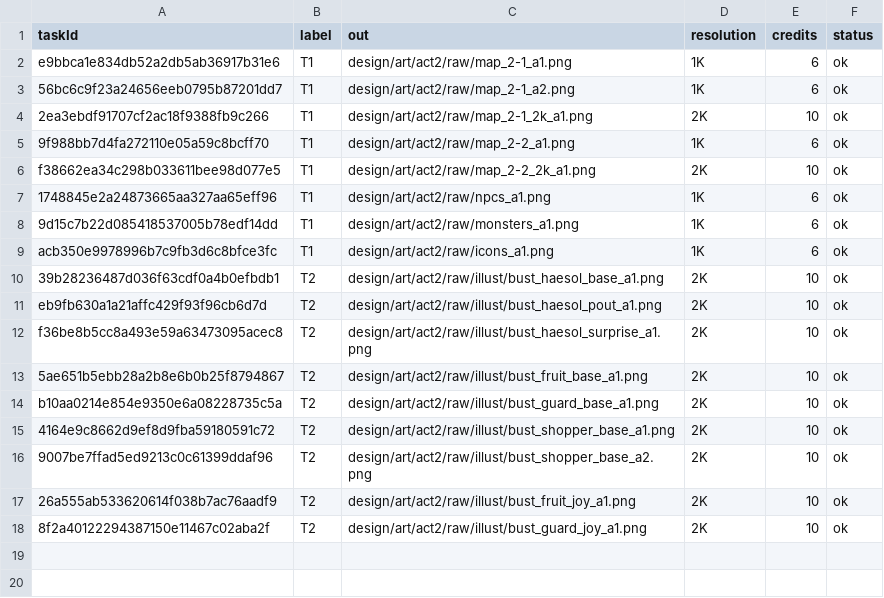
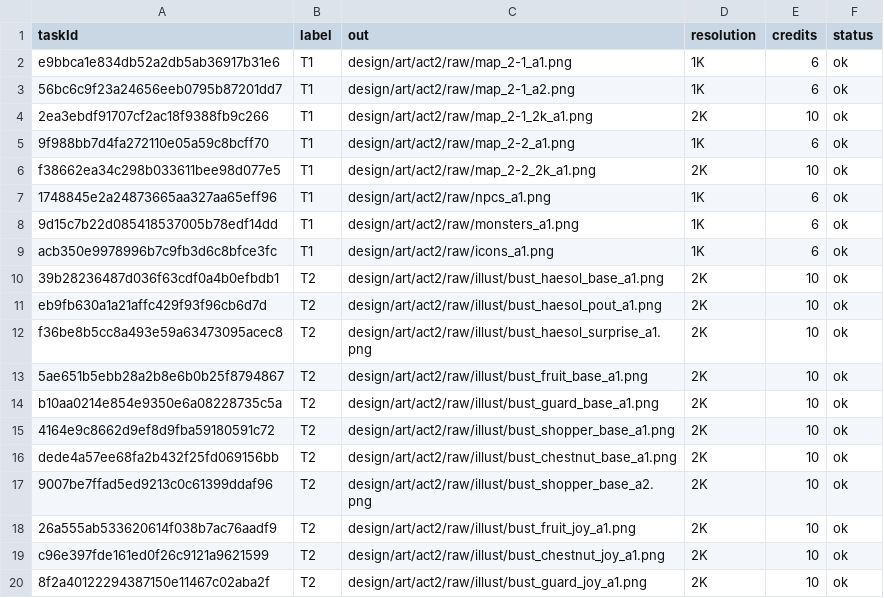
Before and after one commit to 989-alt/woorimal-rpg, a TSV file: design/art/credits.tsv, drawn as a sheet.

```diff
--- a/design/art/credits.tsv
+++ b/design/art/credits.tsv
@@ -15,4 +15,6 @@ b10aa0214e854e9350e6a08228735c5a	T2	design/art/act2/raw/illust/bust_guard_base_a
 4164e9c8662d9ef8d9fba59180591c72	T2	design/art/act2/raw/illust/bust_shopper_base_a1.png	2K	10	ok
+dede4a57ee68fa2b432f25fd069156bb	T2	design/art/act2/raw/illust/bust_chestnut_base_a1.png	2K	10	ok
 9007be7ffad5ed9213c0c61399ddaf96	T2	design/art/act2/raw/illust/bust_shopper_base_a2.png	2K	10	ok
 26a555ab533620614f038b7ac76aadf9	T2	design/art/act2/raw/illust/bust_fruit_joy_a1.png	2K	10	ok
+c96e397fde161ed0f26c9121a9621599	T2	design/art/act2/raw/illust/bust_chestnut_joy_a1.png	2K	10	ok
 8f2a40122294387150e11467c02aba2f	T2	design/art/act2/raw/illust/bust_guard_joy_a1.png	2K	10	ok
```
Also changed, not shown: 7 other files.
